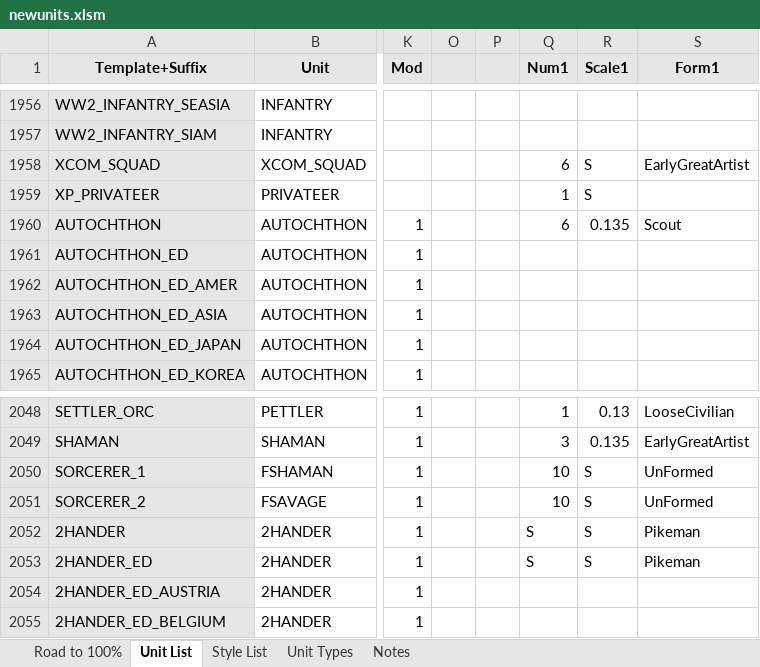
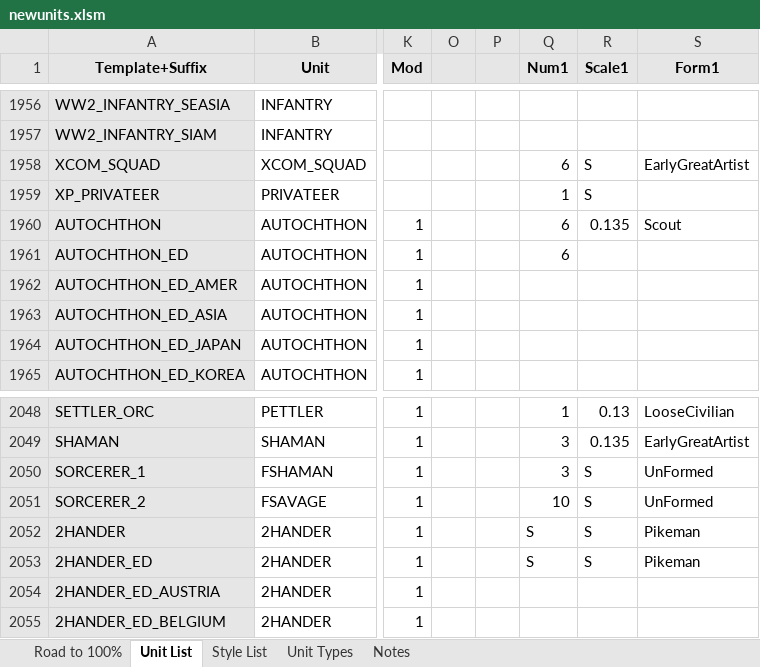
Before and after one commit to Nutzzz/Civ5-EthnicDiversity, an Excel workbook: newunits.xlsm, sheet Unit List, drawn as a sheet; only a part is shown, gaps mark what is left out; values as stored, in another font and other column widths than the file's, no borders; charts and pictures and conditional formats not drawn; the diff names each change by its address in the sheet, - before the commit and + after, or states it on an @@ line.

Commit message:
Removed problematic units for PER/EE for the time being

```diff
--- a/newunits.xlsm (sheet Unit List)
+++ b/newunits.xlsm (sheet Unit List)
-Q1961 (Num1): (empty)
+Q1961 (Num1): 6
-Q2050 (Num1): 10
+Q2050 (Num1): 3
```
Also changed, not shown: 12 other files.
